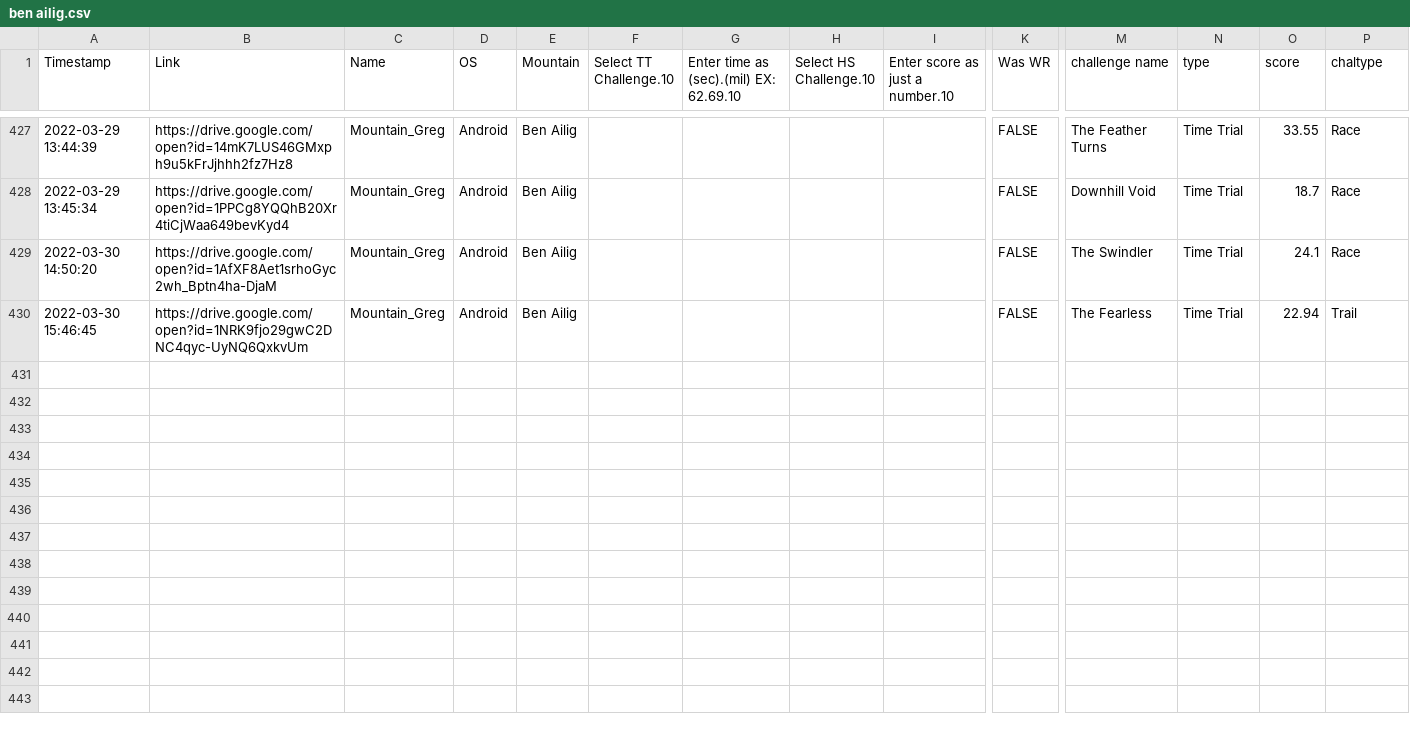
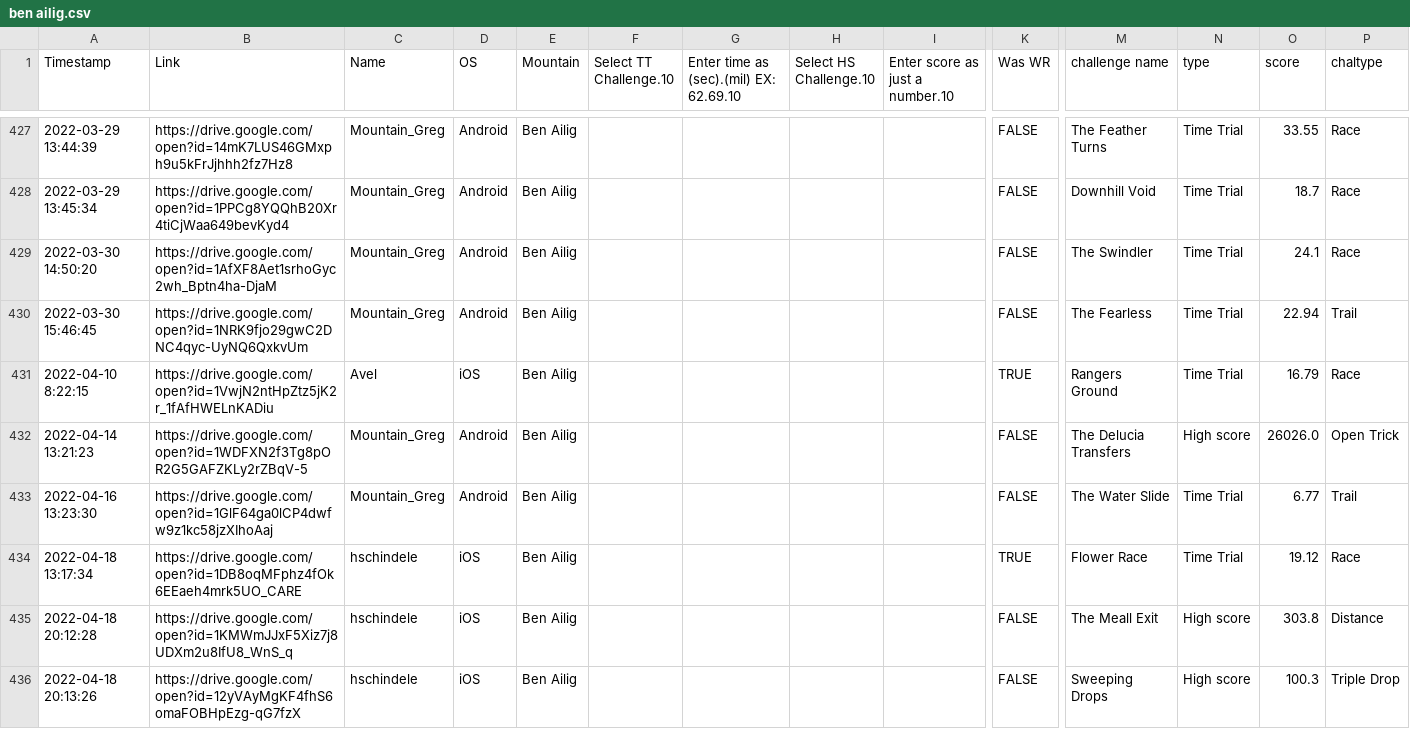
Before and after one commit to hschindele/gmaapp, a CSV file: data/ben ailig.csv, drawn as a sheet; only a part is shown, gaps mark what is left out; rows hold the shown columns only; the diff covers the shown part only; the diff names each change by its address in the sheet, - before the commit and + after, or states it on an @@ line.

```diff
--- a/data/ben ailig.csv
+++ b/data/ben ailig.csv
+row 431: 2022-04-10 8:22:15 | https://drive.google.com/open?id=1VwjN2ntHpZtz5jK2r_1fAfHWELnKADiu | Avel | iOS | Ben Ailig |  |  |  |  | TRUE | Rangers Ground | Time Trial | 16.79 | Race
+row 432: 2022-04-14 13:21:23 | https://drive.google.com/open?id=1WDFXN2f3Tg8pOR2G5GAFZKLy2rZBqV-5 | Mountain_Greg | Android | Ben Ailig |  |  |  |  | FALSE | The Delucia Transfers | High score | 26026.0 | Open Trick
+row 433: 2022-04-16 13:23:30 | https://drive.google.com/open?id=1GlF64ga0lCP4dwfw9z1kc58jzXIhoAaj | Mountain_Greg | Android | Ben Ailig |  |  |  |  | FALSE | The Water Slide | Time Trial | 6.77 | Trail
+row 434: 2022-04-18 13:17:34 | https://drive.google.com/open?id=1DB8oqMFphz4fOk6EEaeh4mrk5UO_CARE | hschindele | iOS | Ben Ailig |  |  |  |  | TRUE | Flower Race | Time Trial | 19.12 | Race
+row 435: 2022-04-18 20:12:28 | https://drive.google.com/open?id=1KMWmJJxF5Xiz7j8UDXm2u8IfU8_WnS_q | hschindele | iOS | Ben Ailig |  |  |  |  | FALSE | The Meall Exit | High score | 303.8 | Distance
+row 436: 2022-04-18 20:13:26 | https://drive.google.com/open?id=12yVAyMgKF4fhS6omaFOBHpEzg-qG7fzX | hschindele | iOS | Ben Ailig |  |  |  |  | FALSE | Sweeping Drops | High score | 100.3 | Triple Drop
```
Also changed, not shown: 6 added rows elsewhere in this file, data/allpbs.csv, data/mount fairview.csv, 45 other files.
